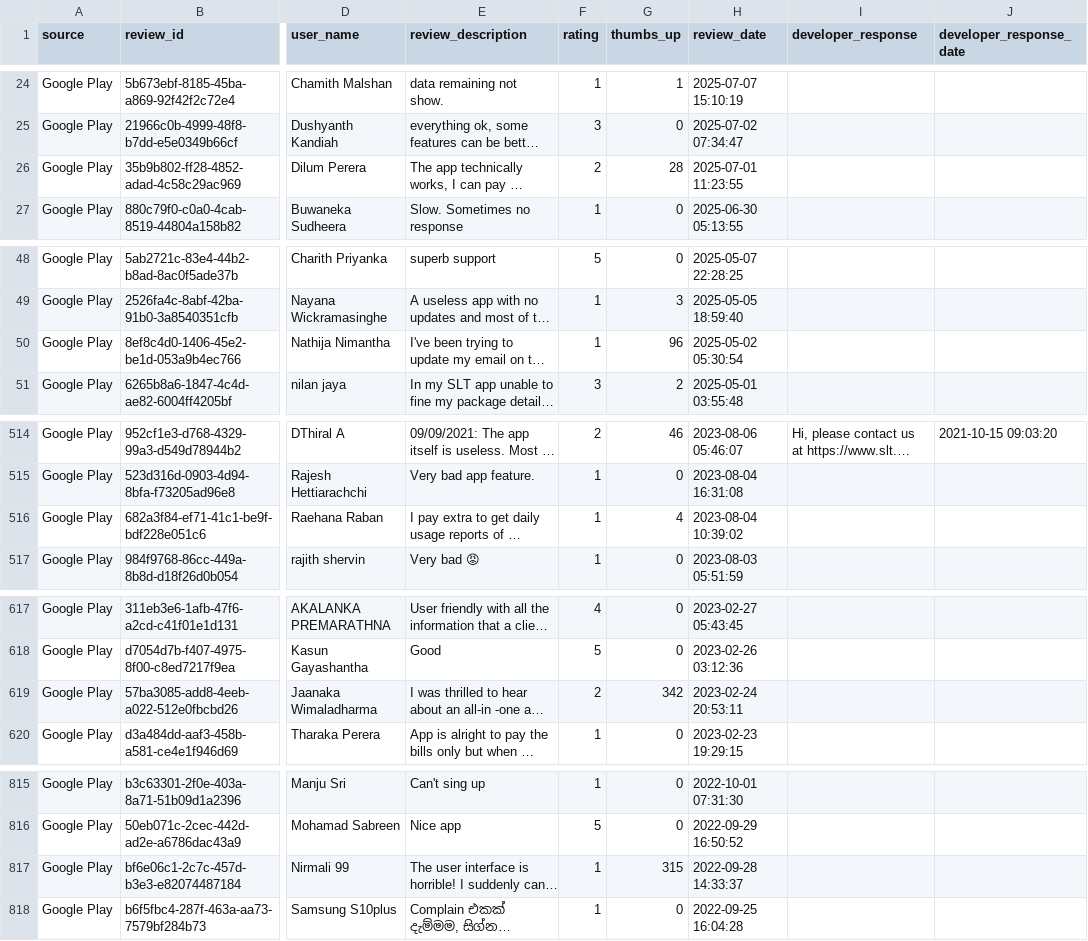
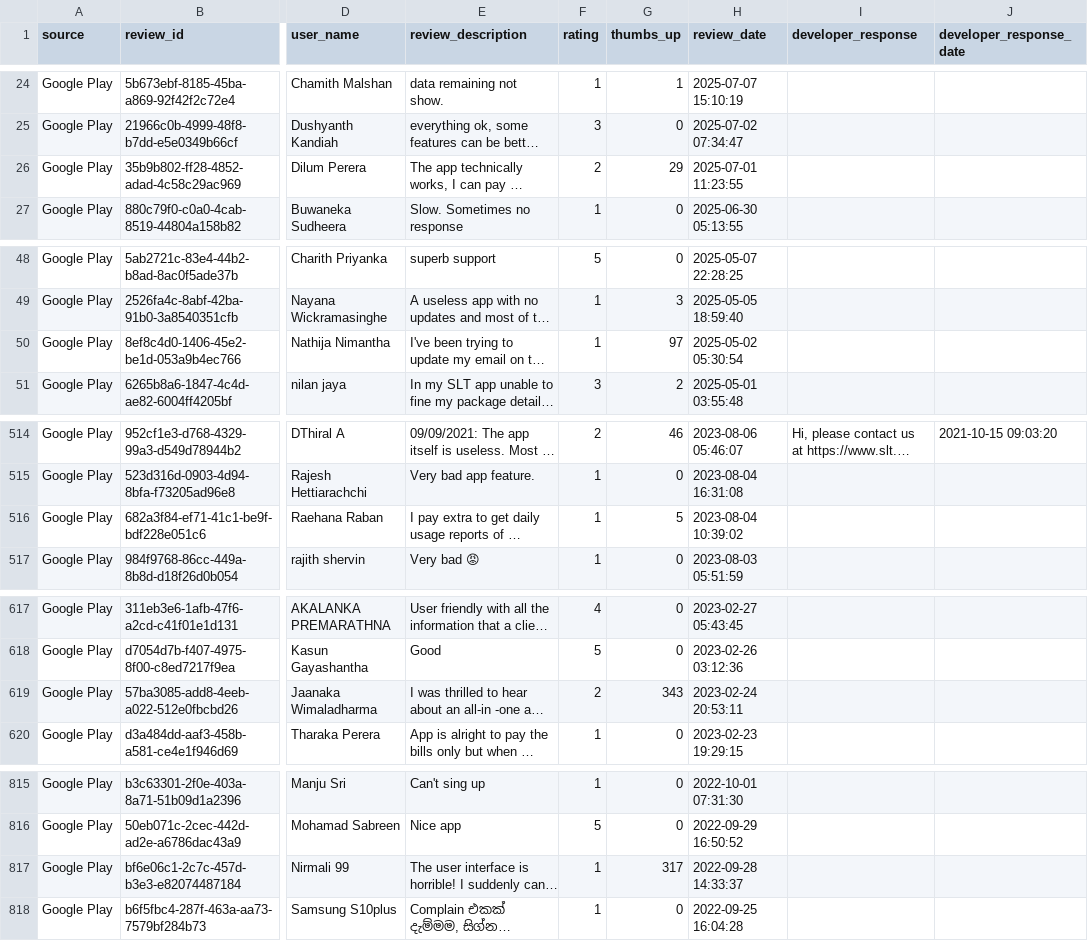
Before and after one commit to kaan84k/slt-bug-analytics-dashboard, a CSV file: data/slt_selfcare_google_reviews.csv, drawn as a sheet; only a part is shown, gaps mark what is left out; long unchanged cells end in …; the diff covers the shown part only; the diff names each change by its address in the sheet, - before the commit and + after, or states it on an @@ line.

```diff
--- a/data/slt_selfcare_google_reviews.csv
+++ b/data/slt_selfcare_google_reviews.csv
-G26 (thumbs_up): 28
+G26 (thumbs_up): 29
-G50 (thumbs_up): 96
+G50 (thumbs_up): 97
-G516 (thumbs_up): 4
+G516 (thumbs_up): 5
-G619 (thumbs_up): 342
+G619 (thumbs_up): 343
-G817 (thumbs_up): 315
+G817 (thumbs_up): 317
```
Also changed, not shown: 1 edited cell elsewhere in this file, 1 other file.
